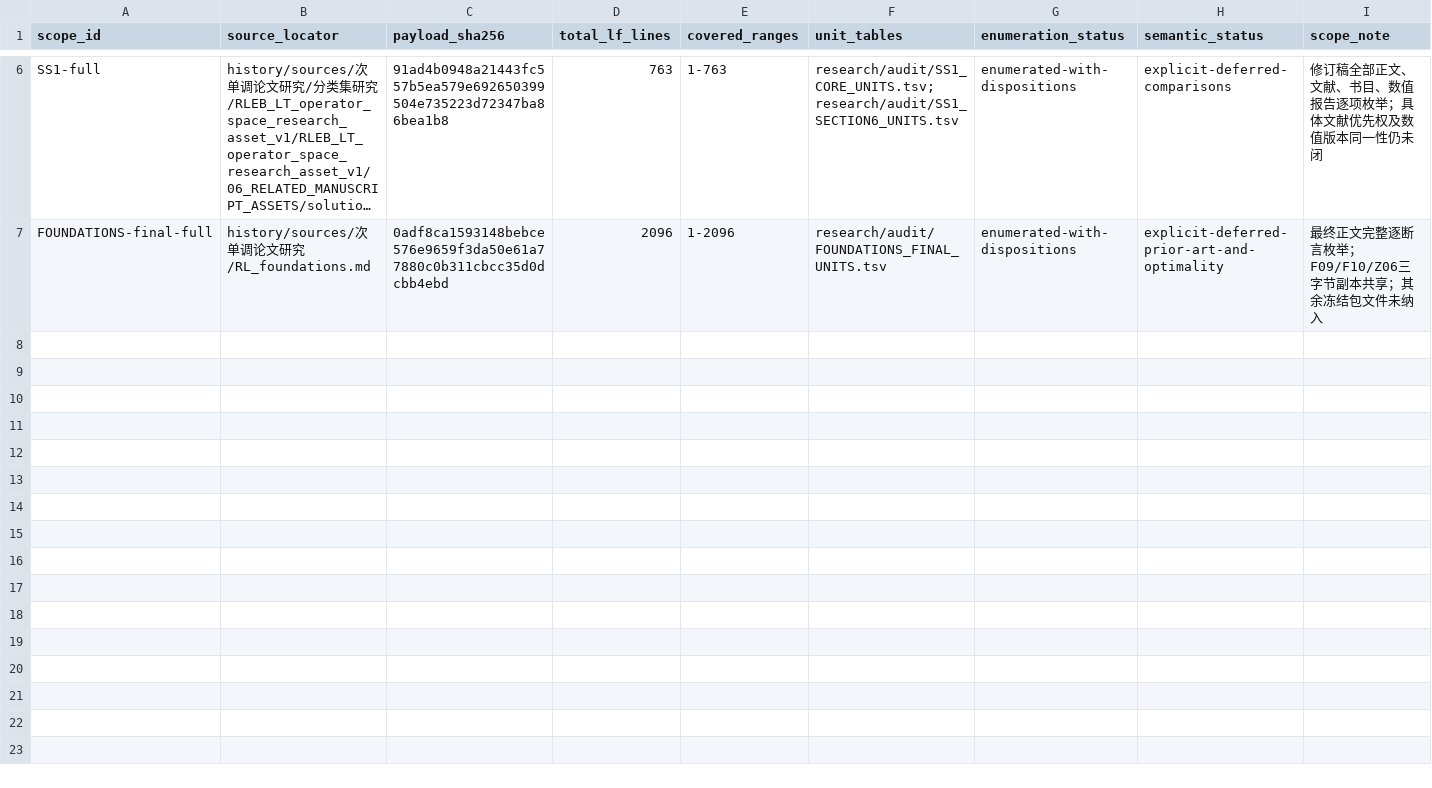
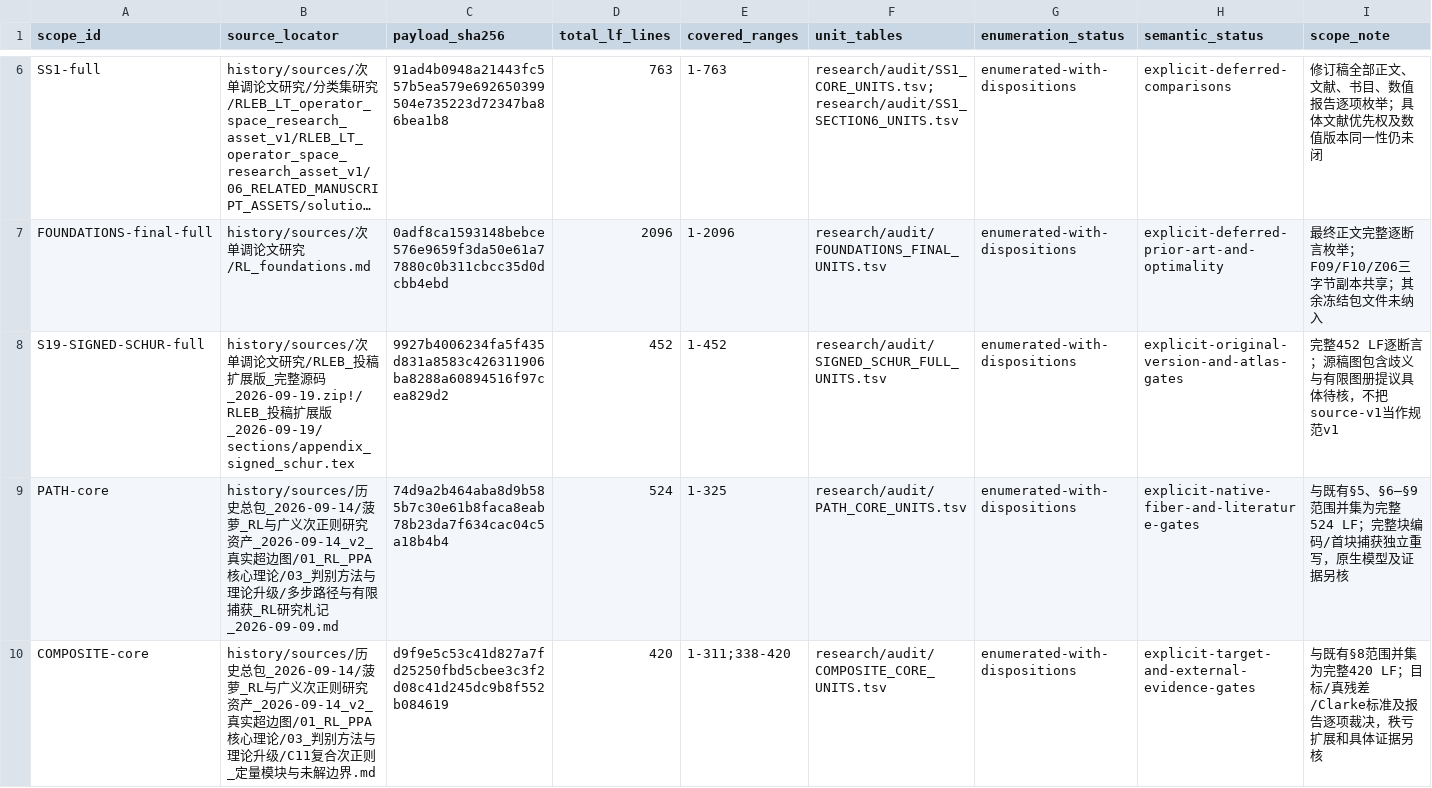
Before and after one commit to SOMEBODYJUN/ppa, a TSV file: research/audit/ATOMIC_SCOPE_REGISTRY.tsv, drawn as a sheet; only a part is shown, gaps mark what is left out; long unchanged cells end in …; the diff names each change by its address in the sheet, - before the commit and + after, or states it on an @@ line.

```diff
--- a/research/audit/ATOMIC_SCOPE_REGISTRY.tsv
+++ b/research/audit/ATOMIC_SCOPE_REGISTRY.tsv
+row 8: S19-SIGNED-SCHUR-full | history/sources/次单调论文研究/RLEB_投稿扩展版_完整源码_2026-09-19.zip!/RLEB_投稿扩展版_2026-09-19/sections/appendix_signed_schur.tex | 9927b4006234fa5f435d831a8583c426311906ba8288a60894516f97cea829d2 | 452 | 1-452 | research/audit/SIGNED_SCHUR_FULL_UNITS.tsv | enumerated-with-dispositions | explicit-original-version-and-atlas-gates | 完整452 LF逐断言；源稿图包含歧义与有限图册提议具体待核，不把source-v1当作规范v1
+row 9: PATH-core | history/sources/历史总包_2026-09-14/菠萝_RL与广义次正则研究资产_2026-09-14_v2_真实超边图/01_RL_PPA核心理论/03_判别方法与理论升级/多步路径与有限捕获_RL研究札记_2026-09-09.md | 74d9a2b464aba8d9b585b7c30e61b8faca8eab78b23da7f634cac04c5a18b4b4 | 524 | 1-325 | research/audit/PATH_CORE_UNITS.tsv | enumerated-with-dispositions | explicit-native-fiber-and-literature-gates | 与既有§5、§6–§9范围并集为完整524 LF；完整块编码/首块捕获独立重写，原生模型及证据另核
+row 10: COMPOSITE-core | history/sources/历史总包_2026-09-14/菠萝_RL与广义次正则研究资产_2026-09-14_v2_真实超边图/01_RL_PPA核心理论/03_判别方法与理论升级/C11复合次正则_定量模块与未解边界.md | d9f9e5c53c41d827a7fd25250fbd5cbee3c3f2d08c41d245dc9b8f552b084619 | 420 | 1-311;338-420 | research/audit/COMPOSITE_CORE_UNITS.tsv | enumerated-with-dispositions | explicit-target-and-external-evidence-gates | 与既有§8范围并集为完整420 LF；目标/真残差/Clarke标准及报告逐项裁决，秩亏扩展和具体证据另核
```
Also changed, not shown: research/audit/PAYLOAD_GROUPS.tsv, research/audit/SEMANTIC_UNIT_SEED.tsv, 29 other files.
